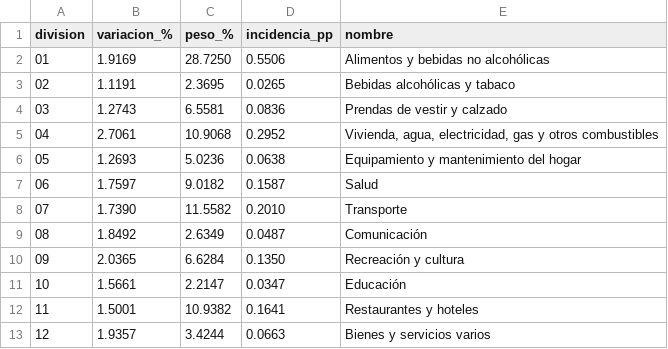
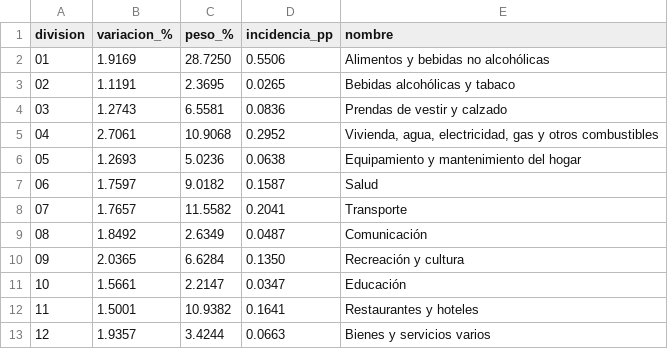
Before and after one commit to santirecco/ipc-nowcast, a CSV file: data/nowcast/ultimo_divisiones.csv, drawn as a sheet.

```diff
--- a/data/nowcast/ultimo_divisiones.csv
+++ b/data/nowcast/ultimo_divisiones.csv
@@ -7,3 +7,3 @@ division,variacion_%,peso_%,incidencia_pp,nombre
 06,1.7597,9.0182,0.1587,Salud
-07,1.7390,11.5582,0.2010,Transporte
+07,1.7657,11.5582,0.2041,Transporte
 08,1.8492,2.6349,0.0487,Comunicación
```
Also changed, not shown: data/nowcast/backtest.csv, data/nowcast/historial.csv, 33 other files.
